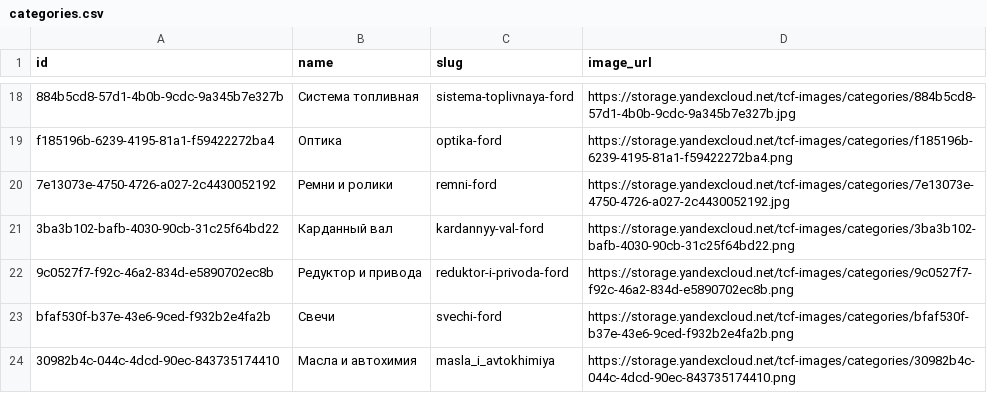
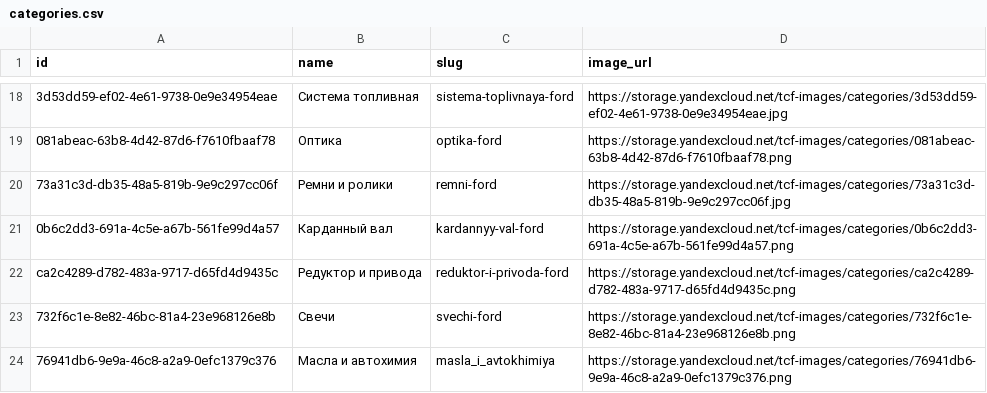
Before and after one commit to TCF-SOFT/be-tcf, a CSV file: tech/bitrix_migration/out/categories.csv, drawn as a sheet; only a part is shown, gaps mark what is left out; the diff covers the shown part only; the diff names each change by its address in the sheet, - before the commit and + after, or states it on an @@ line.

```diff
--- a/tech/bitrix_migration/out/categories.csv
+++ b/tech/bitrix_migration/out/categories.csv
-A18 (id): 884b5cd8-57d1-4b0b-9cdc-9a345b7e327b
+A18 (id): 3d53dd59-ef02-4e61-9738-0e9e34954eae
-D18 (image_url): https://storage.yandexcloud.net/tcf-images/categories/884b5cd8-57d1-4b0b-9cdc-9a345b7e327b.jpg
+D18 (image_url): https://storage.yandexcloud.net/tcf-images/categories/3d53dd59-ef02-4e61-9738-0e9e34954eae.jpg
-A19 (id): f185196b-6239-4195-81a1-f59422272ba4
+A19 (id): 081abeac-63b8-4d42-87d6-f7610fbaaf78
-D19 (image_url): https://storage.yandexcloud.net/tcf-images/categories/f185196b-6239-4195-81a1-f59422272ba4.png
+D19 (image_url): https://storage.yandexcloud.net/tcf-images/categories/081abeac-63b8-4d42-87d6-f7610fbaaf78.png
-A20 (id): 7e13073e-4750-4726-a027-2c4430052192
+A20 (id): 73a31c3d-db35-48a5-819b-9e9c297cc06f
-D20 (image_url): https://storage.yandexcloud.net/tcf-images/categories/7e13073e-4750-4726-a027-2c4430052192.jpg
+D20 (image_url): https://storage.yandexcloud.net/tcf-images/categories/73a31c3d-db35-48a5-819b-9e9c297cc06f.jpg
-A21 (id): 3ba3b102-bafb-4030-90cb-31c25f64bd22
+A21 (id): 0b6c2dd3-691a-4c5e-a67b-561fe99d4a57
-D21 (image_url): https://storage.yandexcloud.net/tcf-images/categories/3ba3b102-bafb-4030-90cb-31c25f64bd22.png
+D21 (image_url): https://storage.yandexcloud.net/tcf-images/categories/0b6c2dd3-691a-4c5e-a67b-561fe99d4a57.png
-A22 (id): 9c0527f7-f92c-46a2-834d-e5890702ec8b
+A22 (id): ca2c4289-d782-483a-9717-d65fd4d9435c
-D22 (image_url): https://storage.yandexcloud.net/tcf-images/categories/9c0527f7-f92c-46a2-834d-e5890702ec8b.png
+D22 (image_url): https://storage.yandexcloud.net/tcf-images/categories/ca2c4289-d782-483a-9717-d65fd4d9435c.png
-A23 (id): bfaf530f-b37e-43e6-9ced-f932b2e4fa2b
+A23 (id): 732f6c1e-8e82-46bc-81a4-23e968126e8b
-D23 (image_url): https://storage.yandexcloud.net/tcf-images/categories/bfaf530f-b37e-43e6-9ced-f932b2e4fa2b.png
+D23 (image_url): https://storage.yandexcloud.net/tcf-images/categories/732f6c1e-8e82-46bc-81a4-23e968126e8b.png
-A24 (id): 30982b4c-044c-4dcd-90ec-843735174410
+A24 (id): 76941db6-9e9a-46c8-a2a9-0efc1379c376
-D24 (image_url): https://storage.yandexcloud.net/tcf-images/categories/30982b4c-044c-4dcd-90ec-843735174410.png
+D24 (image_url): https://storage.yandexcloud.net/tcf-images/categories/76941db6-9e9a-46c8-a2a9-0efc1379c376.png
```
Also changed, not shown: 32 edited cells elsewhere in this file, tech/bitrix_migration/out/sub_categories.csv, tech/bitrix_migration/seo_duplicates.csv, 8 other files.
